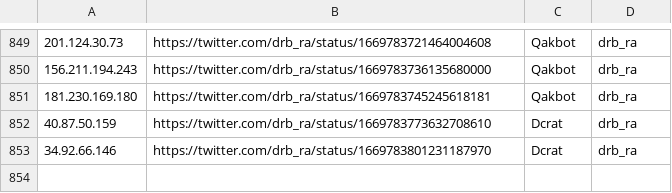
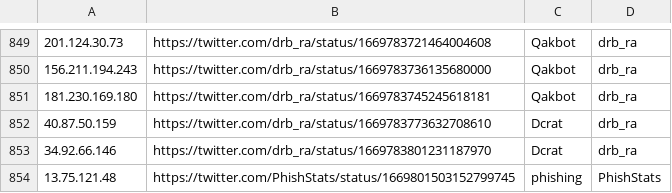
Before and after one commit to Reman2k/ioc, a CSV file: IPtemp65.csv, drawn as a sheet; only a part is shown, gaps mark what is left out.

```diff
--- a/IPtemp65.csv
+++ b/IPtemp65.csv
@@ -853 +853,2 @@
 "34.92.66.146","https://twitter.com/drb_ra/status/1669783801231187970","Dcrat","drb_ra"
+"13.75.121.48","https://twitter.com/PhishStats/status/1669801503152799745","phishing","PhishStats"
```
Also changed, not shown: IPtemp66.csv.
